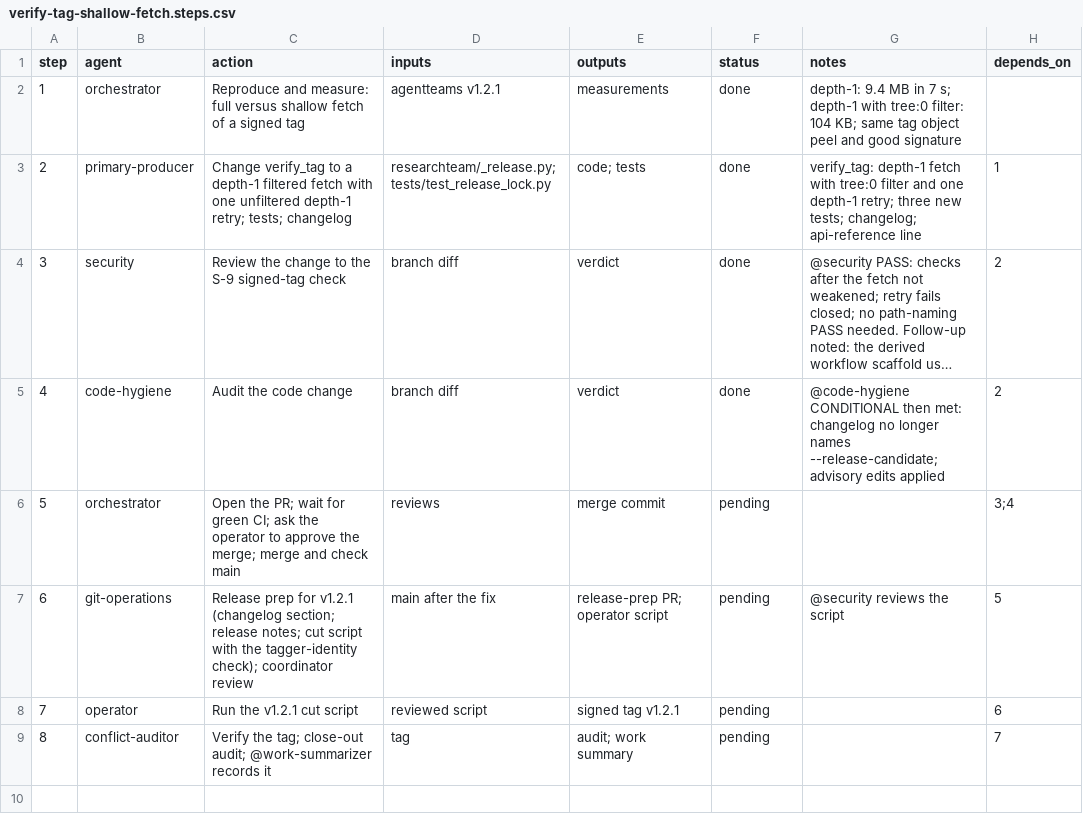
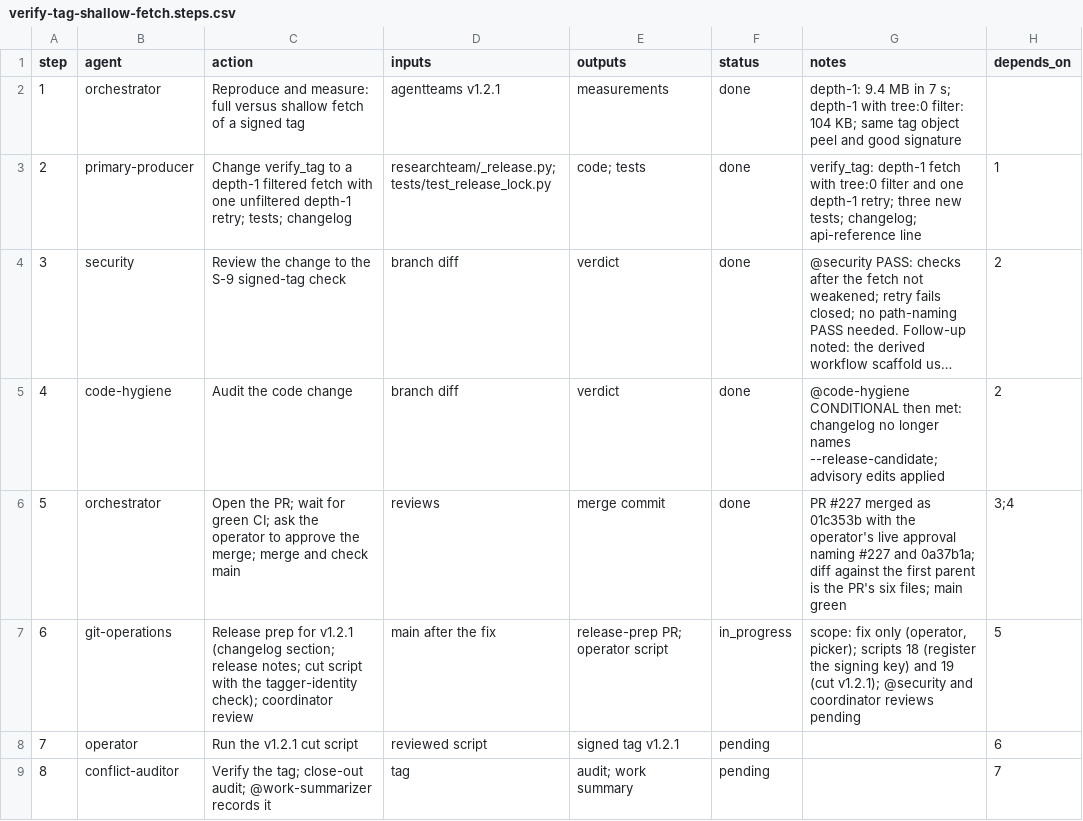
Before and after one commit to jlcatonjr/researchteam, a CSV file: references/plans/verify-tag-shallow-fetch.steps.csv, drawn as a sheet; long unchanged cells end in ….

```diff
--- a/references/plans/verify-tag-shallow-fetch.steps.csv
+++ b/references/plans/verify-tag-shallow-fetch.steps.csv
@@ -5,4 +5,4 @@ step,agent,action,inputs,outputs,status,notes,depends_on
 4,code-hygiene,Audit the code change,branch diff,verdict,done,@code-hygiene CONDITIONAL then met: changelog no longer names --release-candidate; advisory edits applied,2
-5,orchestrator,Open the PR; wait for green CI; ask the operator to approve the merge; merge and check main,reviews,merge commit,pending,,3;4
-6,git-operations,Release prep for v1.2.1 (changelog section; release notes; cut script with the tagger-identity check); coordinator review,main after the fix,release-prep PR; operator script,pending,@security reviews the script,5
+5,orchestrator,Open the PR; wait for green CI; ask the operator to approve the merge; merge and check main,reviews,merge commit,done,PR #227 merged as 01c353b with the operator's live approval naming #227 and 0a37b1a; diff against the first parent is the PR's six files; main green,3;4
+6,git-operations,Release prep for v1.2.1 (changelog section; release notes; cut script with the tagger-identity check); coordinator review,main after the fix,release-prep PR; operator script,in_progress,"scope: fix only (operator, picker); scripts 18 (register the signing key) and 19 (cut v1.2.1); @security and coordinator reviews pending",5
 7,operator,Run the v1.2.1 cut script,reviewed script,signed tag v1.2.1,pending,,6
```
Also changed, not shown: 5 other files.
